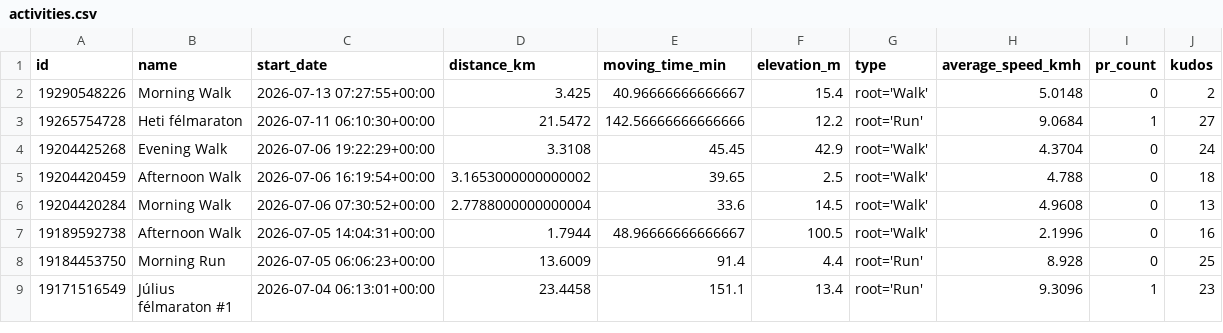
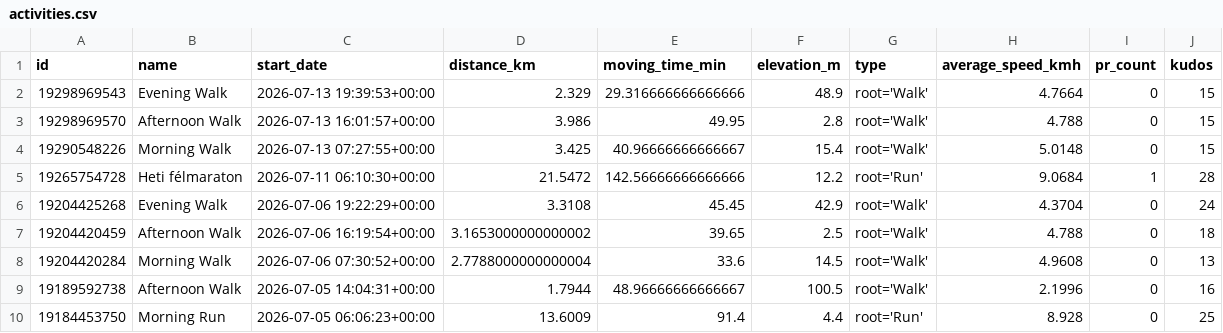
Before and after one commit to ak91hu/HumbleBragDashboard, a CSV file: data/activities.csv, drawn as a sheet; only a part is shown; the shorter side is filled out with more unchanged rows.

Commit message:
Auto-update Strava data

```diff
--- a/data/activities.csv
+++ b/data/activities.csv
@@ -1,4 +1,6 @@
 id,name,start_date,distance_km,moving_time_min,elevation_m,type,average_speed_kmh,pr_count,kudos
-19290548226,Morning Walk,2026-07-13 07:27:55+00:00,3.425,40.96666666666667,15.4,root='Walk',5.0148,0,2
-19265754728,Heti félmaraton,2026-07-11 06:10:30+00:00,21.5472,142.56666666666666,12.2,root='Run',9.0684,1,27
+19298969543,Evening Walk,2026-07-13 19:39:53+00:00,2.329,29.316666666666666,48.9,root='Walk',4.7664,0,15
+19298969570,Afternoon Walk,2026-07-13 16:01:57+00:00,3.986,49.95,2.8,root='Walk',4.788,0,15
+19290548226,Morning Walk,2026-07-13 07:27:55+00:00,3.425,40.96666666666667,15.4,root='Walk',5.0148,0,15
+19265754728,Heti félmaraton,2026-07-11 06:10:30+00:00,21.5472,142.56666666666666,12.2,root='Run',9.0684,1,28
 19204425268,Evening Walk,2026-07-06 19:22:29+00:00,3.3108,45.45,42.9,root='Walk',4.3704,0,24
```
